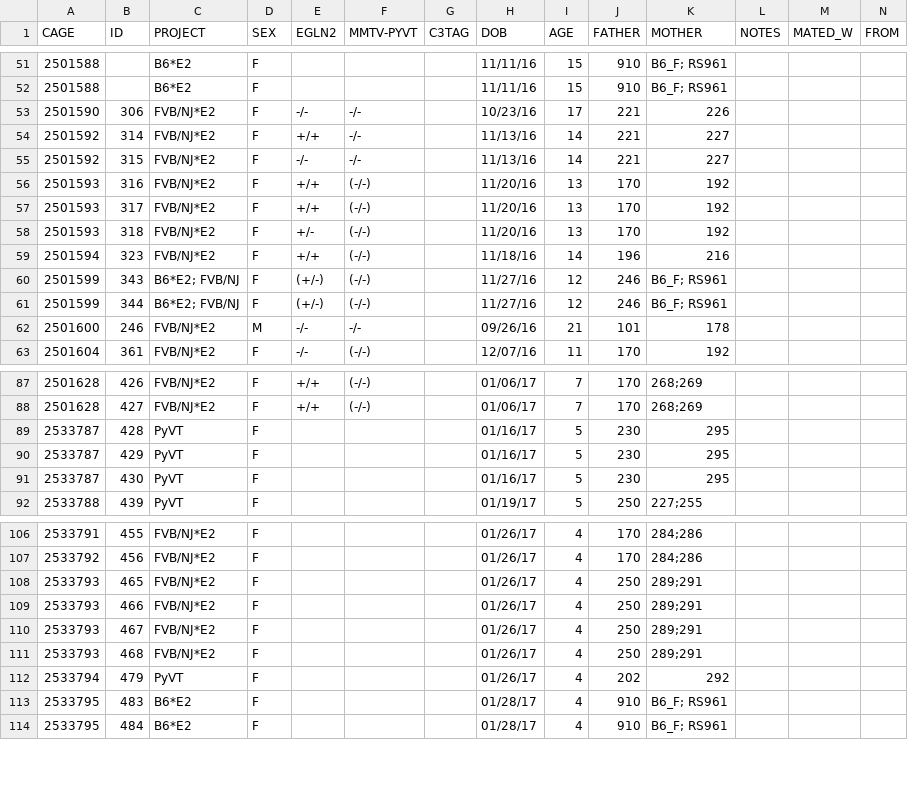
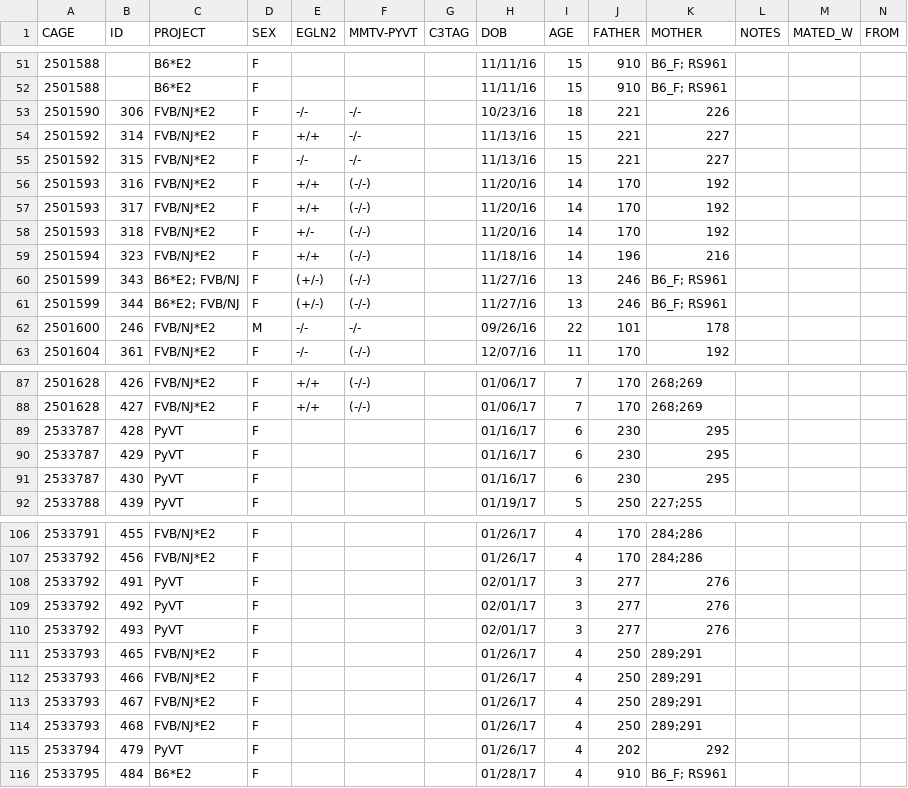
Before and after one commit to qzhanglab/animal_tracking, a CSV file: master_animal_list.csv, drawn as a sheet; only a part is shown, gaps mark what is left out; removed rows and columns are numbered as before the commit, all else as after; rows hold the shown columns only; the diff covers the shown part only; the diff names each change by its address in the sheet, - before the commit and + after, or states it on an @@ line.

```diff
--- a/master_animal_list.csv
+++ b/master_animal_list.csv
-I53 (AGE): 17
+I53 (AGE): 18
-I54:I55 (AGE): 14
+I54:I55 (AGE): 15
-I56:I58 (AGE): 13
+I56:I58 (AGE): 14
-I60:I61 (AGE): 12
+I60:I61 (AGE): 13
-I62 (AGE): 21
+I62 (AGE): 22
-I89:I91 (AGE): 5
+I89:I91 (AGE): 6
+row 108: 2533792 | 491 | PyVT | F |  |  |  | 02/01/17 | 3 | 277 | 276
+row 109: 2533792 | 492 | PyVT | F |  |  |  | 02/01/17 | 3 | 277 | 276
+row 110: 2533792 | 493 | PyVT | F |  |  |  | 02/01/17 | 3 | 277 | 276
-row 113: 2533795 | 483 | B6*E2 | F |  |  |  | 01/28/17 | 4 | 910 | B6_F; RS961
```
Also changed, not shown: 17 edited cells elsewhere in this file, sac_archive.csv.
